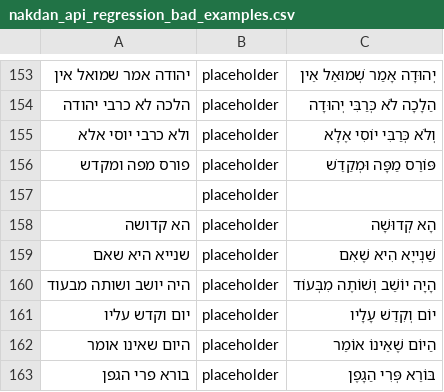
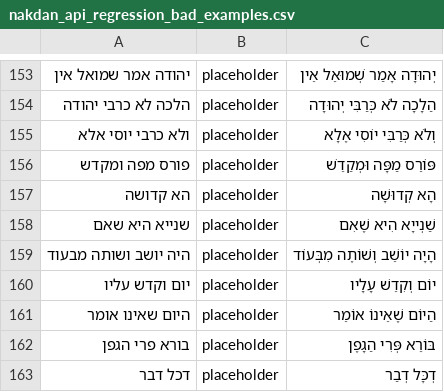
Before and after one commit to dlipman/api-regression-tests, a CSV file: resources/nakdan_api_regression_bad_examples.csv, drawn as a sheet; only a part is shown, gaps mark what is left out; the shorter side is filled out with more unchanged rows; the diff names each change by its address in the sheet, - before the commit and + after, or states it on an @@ line.

```diff
--- a/resources/nakdan_api_regression_bad_examples.csv
+++ b/resources/nakdan_api_regression_bad_examples.csv
-row 157:  | placeholder
```
Also changed, not shown: 4 other files.
